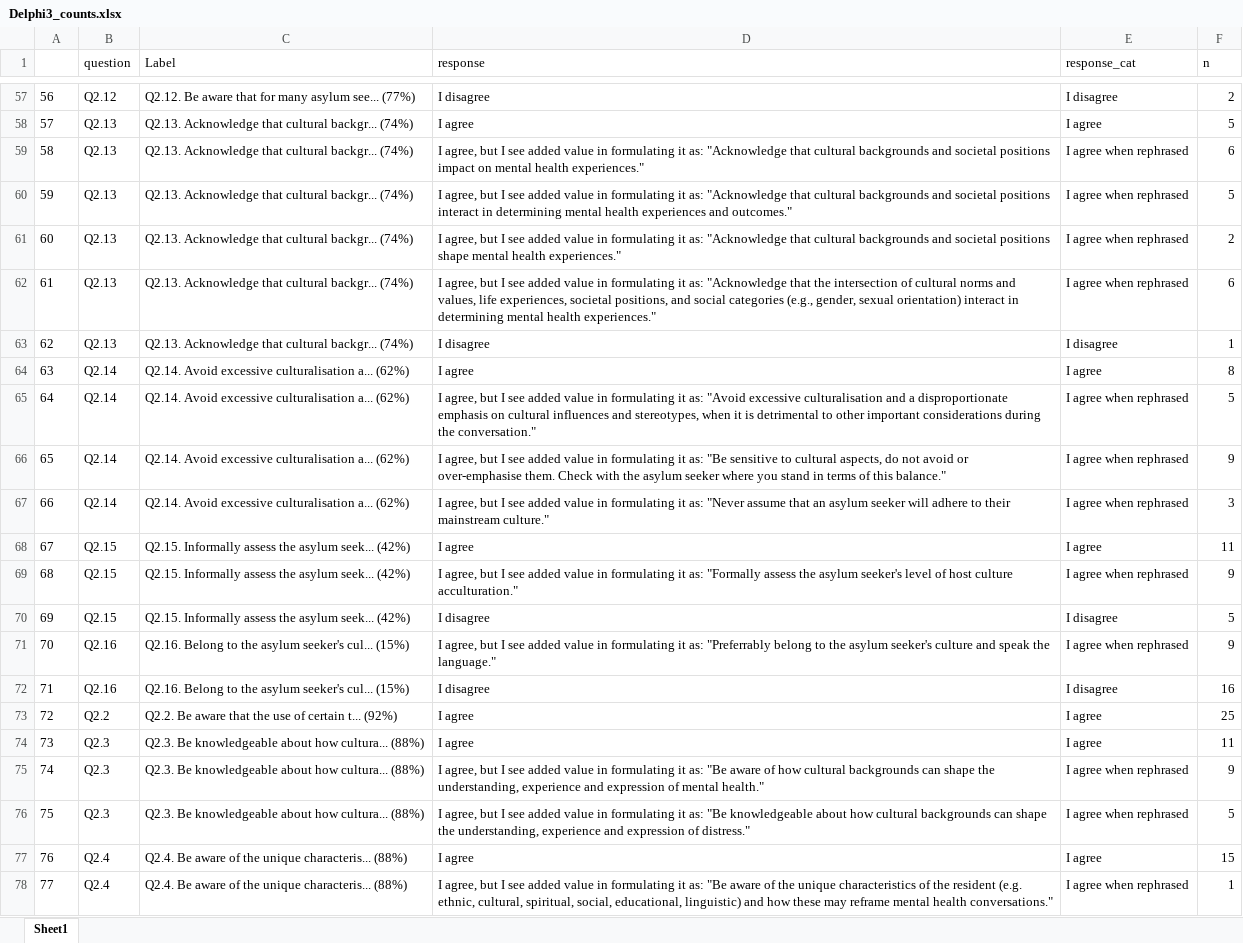
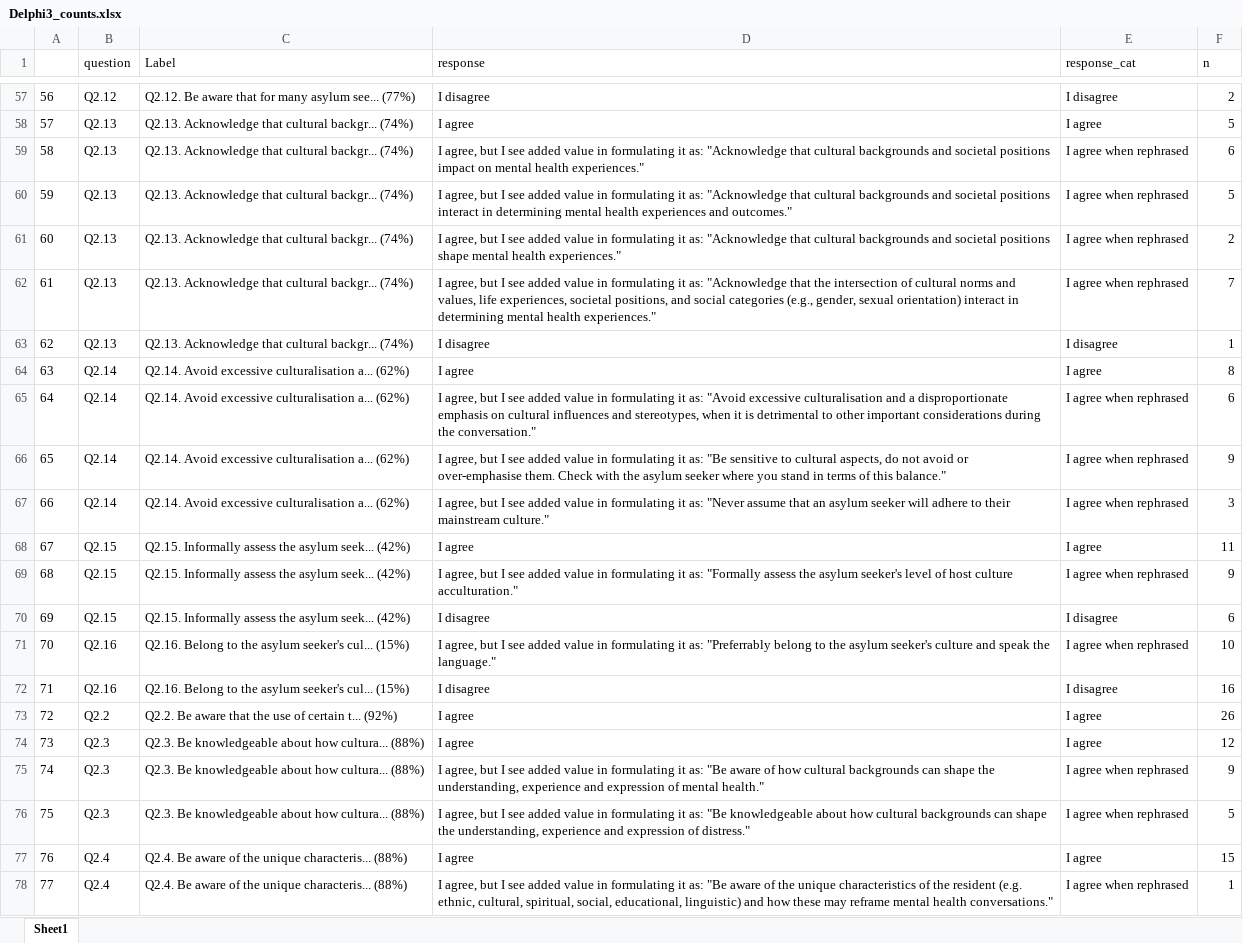
Before and after one commit to hogent-cads/TOPPSY, an Excel workbook: data/clean/Delphi3_counts.xlsx, sheet Sheet1, drawn as a sheet; only a part is shown, gaps mark what is left out; values as stored, in another font and other column widths than the file's, no borders; the diff covers the shown part only; the diff names each change by its address in the sheet, - before the commit and + after, or states it on an @@ line.

```diff
--- a/data/clean/Delphi3_counts.xlsx (sheet Sheet1)
+++ b/data/clean/Delphi3_counts.xlsx (sheet Sheet1)
-F62 (n): 6
+F62 (n): 7
-F65 (n): 5
+F65 (n): 6
-F70 (n): 5
+F70 (n): 6
-F71 (n): 9
+F71 (n): 10
-F73 (n): 25
+F73 (n): 26
-F74 (n): 11
+F74 (n): 12
```
Also changed, not shown: 88 edited cells elsewhere in this sheet, data/clean/Delphi2.xlsx, data/clean/Delphi2_percentages.xlsx, 10 other files.
